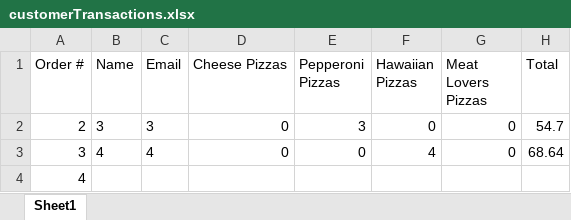
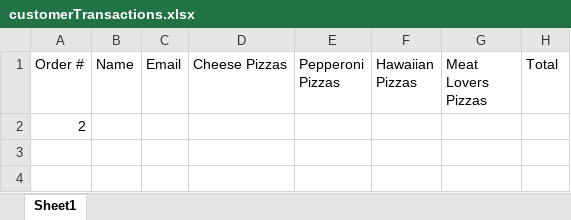
Before and after one commit to dac0d3/pythonWarriors, an Excel workbook: customerTransactions.xlsx, sheet Sheet1, drawn as a sheet; values as stored, in another font and other column widths than the file's, no borders; removed rows and columns are numbered as before the commit, all else as after; the diff names each change by its address in the sheet, - before the commit and + after, or states it on an @@ line.

```diff
--- a/customerTransactions.xlsx (sheet Sheet1)
+++ b/customerTransactions.xlsx (sheet Sheet1)
-row 2: 2 | 3 | 3 | 0 | 3 | 0 | 0 | 54.7
-row 3: 3 | 4 | 4 | 0 | 0 | 4 | 0 | 68.64
-A2 (Order #): 4
+A2 (Order #): 2
```
Also changed, not shown: pythonParlorInventory.xlsx, 4 other files.
